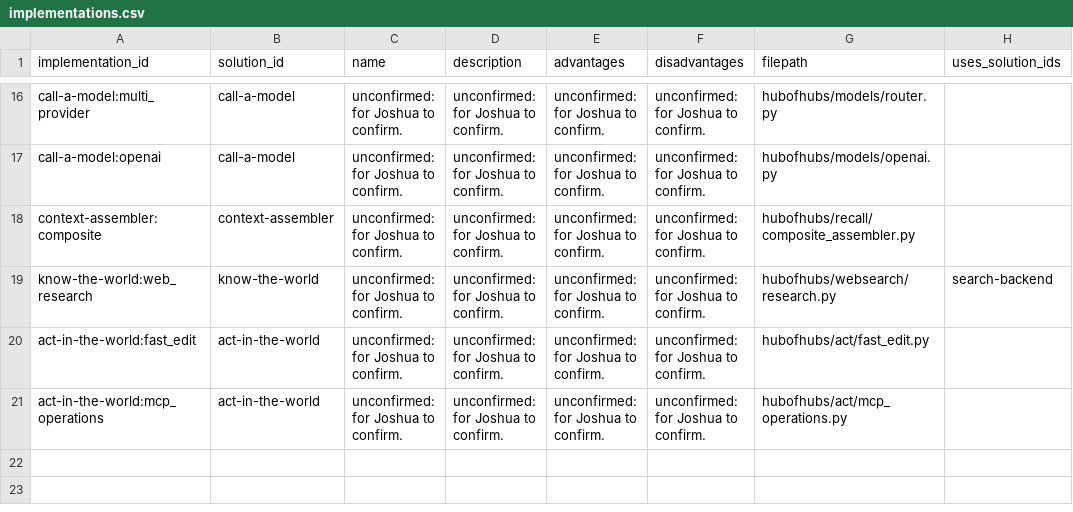
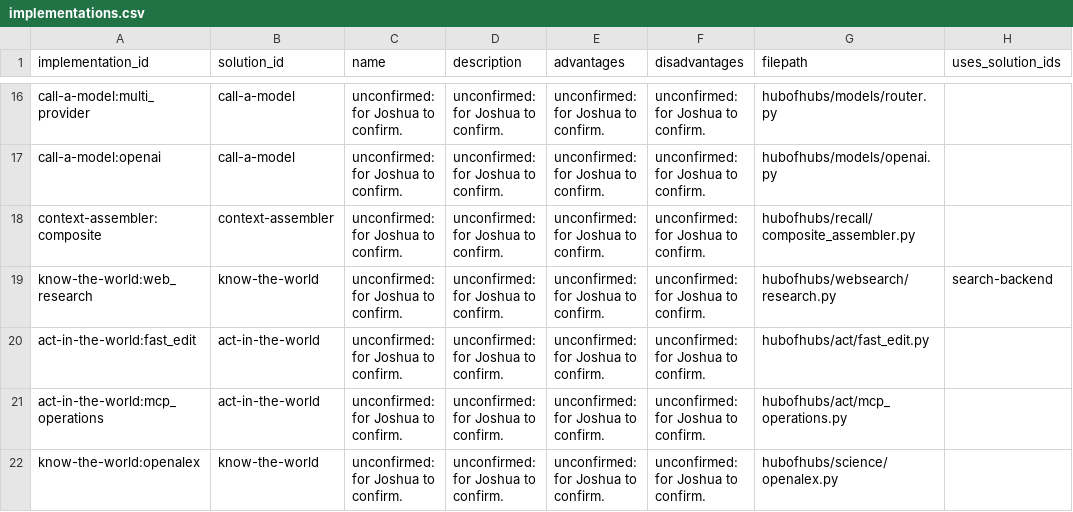
Before and after one commit to SpiritualData/ai-hub-of-hubs-structure, a CSV file: esoi/implementations.csv, drawn as a sheet; only a part is shown, gaps mark what is left out; the diff names each change by its address in the sheet, - before the commit and + after, or states it on an @@ line.

```diff
--- a/esoi/implementations.csv
+++ b/esoi/implementations.csv
+row 22: know-the-world:openalex | know-the-world | unconfirmed: for Joshua to confirm. | unconfirmed: for Joshua to confirm. | unconfirmed: for Joshua to confirm. | unconfirmed: for Joshua to confirm. | hubofhubs/science/openalex.py
```
Also changed, not shown: esoi/components.csv, esoi/solutions.csv, 17 other files.
